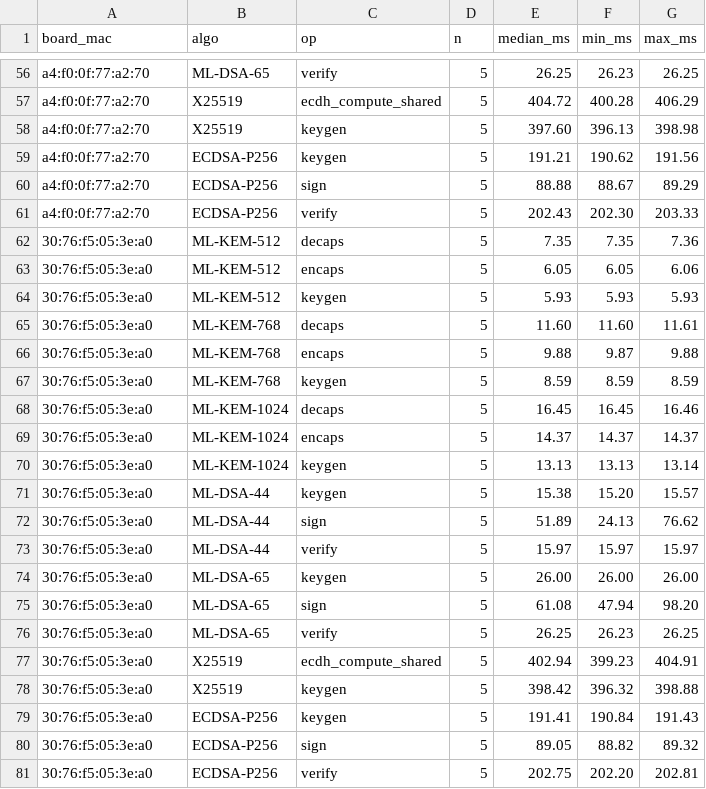
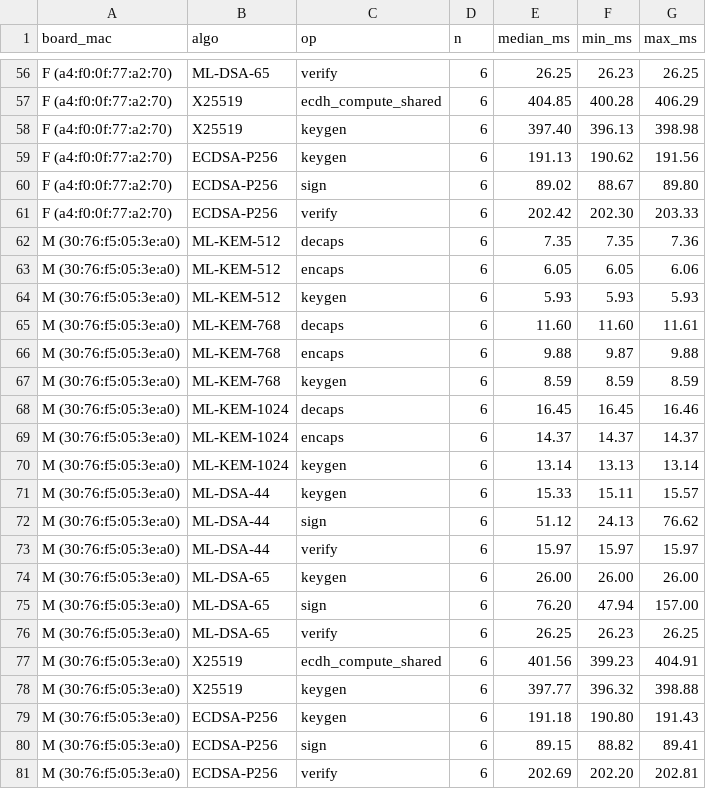
Before and after one commit to ramkirangaruda/Sentinel-Mesh, a CSV file: paper/data/E1/summary_per_board.csv, drawn as a sheet; only a part is shown, gaps mark what is left out; the diff covers the shown part only; the diff names each change by its address in the sheet, - before the commit and + after, or states it on an @@ line.

```diff
--- a/paper/data/E1/summary_per_board.csv
+++ b/paper/data/E1/summary_per_board.csv
-A56:A61 (board_mac): a4:f0:0f:77:a2:70
+A56:A61 (board_mac): F (a4:f0:0f:77:a2:70)
-D56:D81 (n): 5
+D56:D81 (n): 6
-E57 (median_ms): 404.72
+E57 (median_ms): 404.85
-E58 (median_ms): 397.60
+E58 (median_ms): 397.40
-E59 (median_ms): 191.21
+E59 (median_ms): 191.13
-E60 (median_ms): 88.88
+E60 (median_ms): 89.02
-G60 (max_ms): 89.29
+G60 (max_ms): 89.80
-E61 (median_ms): 202.43
+E61 (median_ms): 202.42
-A62:A81 (board_mac): 30:76:f5:05:3e:a0
+A62:A81 (board_mac): M (30:76:f5:05:3e:a0)
-E70 (median_ms): 13.13
+E70 (median_ms): 13.14
-E71 (median_ms): 15.38
+E71 (median_ms): 15.33
-F71 (min_ms): 15.20
+F71 (min_ms): 15.11
-E72 (median_ms): 51.89
+E72 (median_ms): 51.12
-E75 (median_ms): 61.08
+E75 (median_ms): 76.20
-G75 (max_ms): 98.20
+G75 (max_ms): 157.00
-E77 (median_ms): 402.94
+E77 (median_ms): 401.56
-E78 (median_ms): 398.42
+E78 (median_ms): 397.77
-E79 (median_ms): 191.41
+E79 (median_ms): 191.18
-F79 (min_ms): 190.84
+F79 (min_ms): 190.80
-E80 (median_ms): 89.05
+E80 (median_ms): 89.15
-G80 (max_ms): 89.32
+G80 (max_ms): 89.41
-E81 (median_ms): 202.75
+E81 (median_ms): 202.69
```
Also changed, not shown: 128 edited cells elsewhere in this file, paper/data/E1/summary_pooled.csv, 11 other files.
